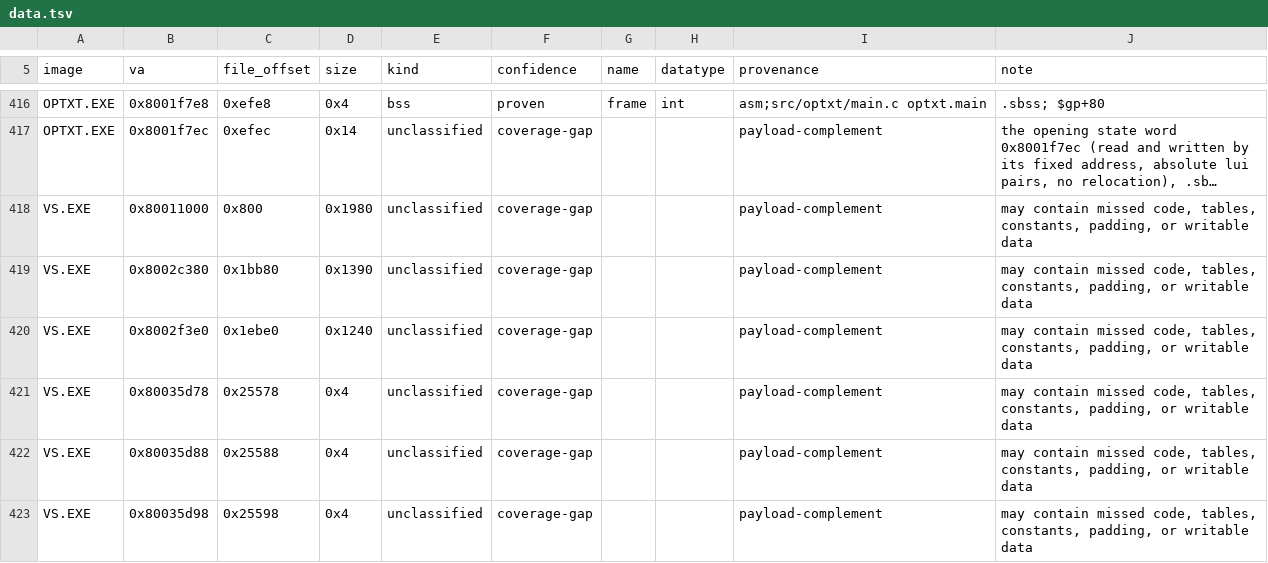
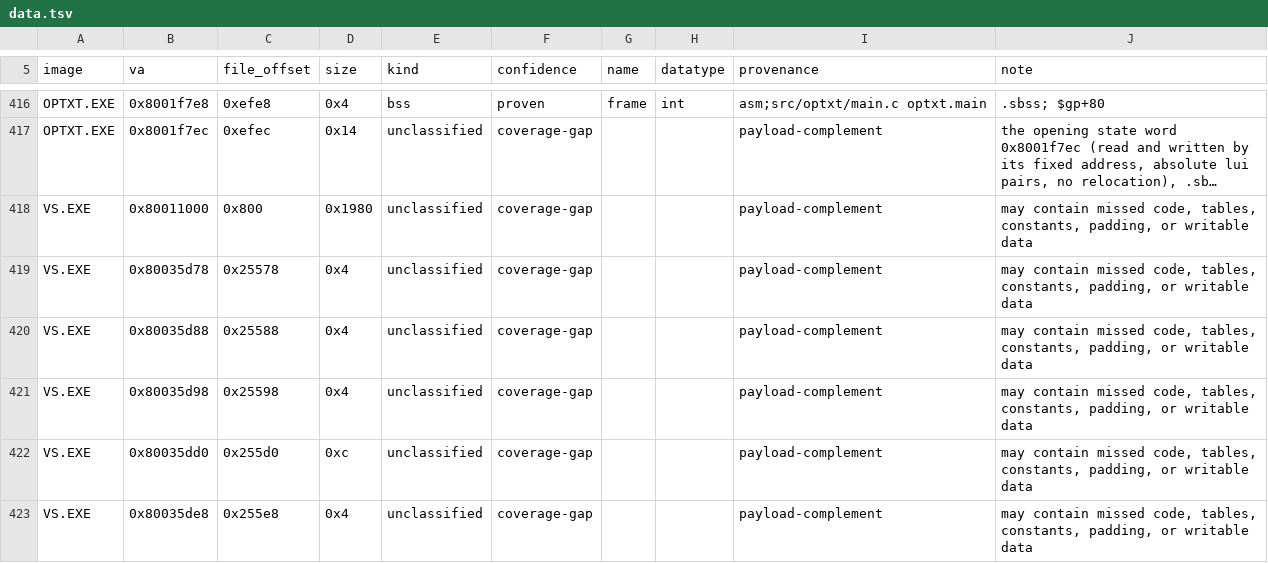
Before and after one commit to Voicedrew11/shadow-tower-decomp, a TSV file: config/retail/data.tsv, drawn as a sheet; only a part is shown, gaps mark what is left out; the shorter side is filled out with more unchanged rows; long unchanged cells end in …; the diff names each change by its address in the sheet, - before the commit and + after, or states it on an @@ line.

```diff
--- a/config/retail/data.tsv
+++ b/config/retail/data.tsv
-row 419: VS.EXE | 0x8002c380 | 0x1bb80 | 0x1390 | unclassified | coverage-gap |  |  | payload-complement | may contain missed code, tables, constants, padding, or writable data
-row 420: VS.EXE | 0x8002f3e0 | 0x1ebe0 | 0x1240 | unclassified | coverage-gap |  |  | payload-complement | may contain missed code, tables, constants, padding, or writable data
```
Also changed, not shown: config/retail/function_identities.tsv, config/retail/functions.tsv, 4 other files.
